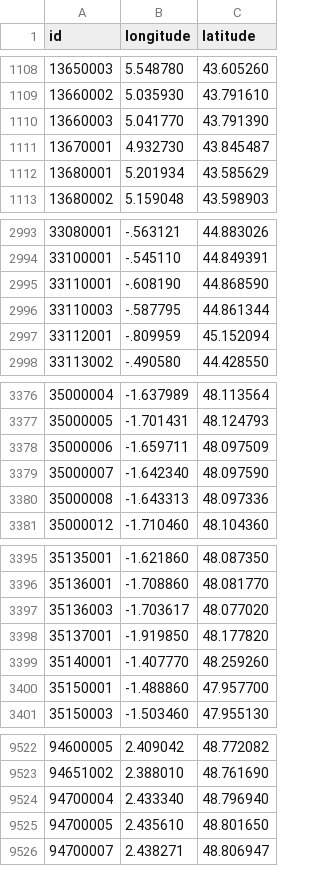
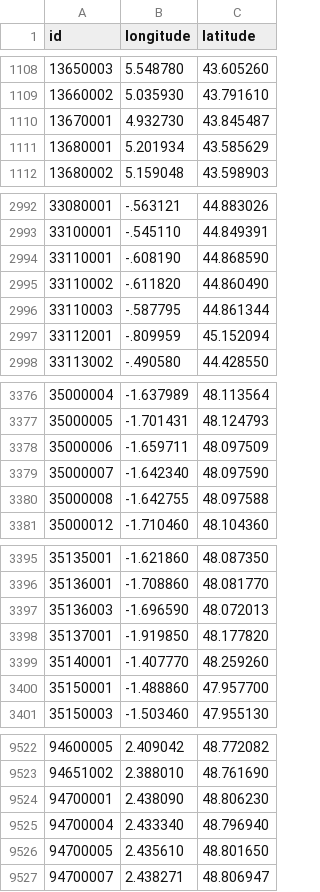
Before and after one commit to prix-carburant/prix-carburant-data, a TSV file: points-de-vente.tsv, drawn as a sheet; only a part is shown, gaps mark what is left out.

```diff
--- a/points-de-vente.tsv
+++ b/points-de-vente.tsv
@@ -1109,3 +1109,2 @@ id	longitude	latitude
 13660002	5.035930	43.791610
-13660003	5.041770	43.791390
 13670001	4.932730	43.845487
@@ -2995,2 +2994,3 @@ id	longitude	latitude
 33110001	-.608190	44.868590
+33110002	-.611820	44.860490
 33110003	-.587795	44.861344
@@ -3379,3 +3379,3 @@ id	longitude	latitude
 35000007	-1.642340	48.097590
-35000008	-1.643313	48.097336
+35000008	-1.642755	48.097588
 35000012	-1.710460	48.104360
@@ -3396,3 +3396,3 @@ id	longitude	latitude
 35136001	-1.708860	48.081770
-35136003	-1.703617	48.077020
+35136003	-1.696590	48.072013
 35137001	-1.919850	48.177820
@@ -9523,2 +9523,3 @@ id	longitude	latitude
 94651002	2.388010	48.761690
+94700001	2.438090	48.806230
 94700004	2.433340	48.796940
```
Also changed, not shown: prix-nationaux.tsv, 2 other files.
